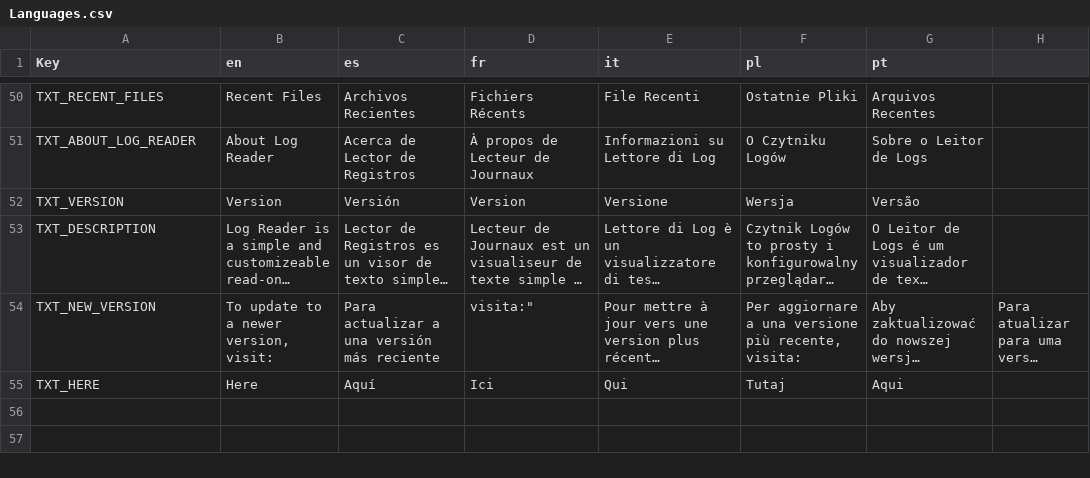
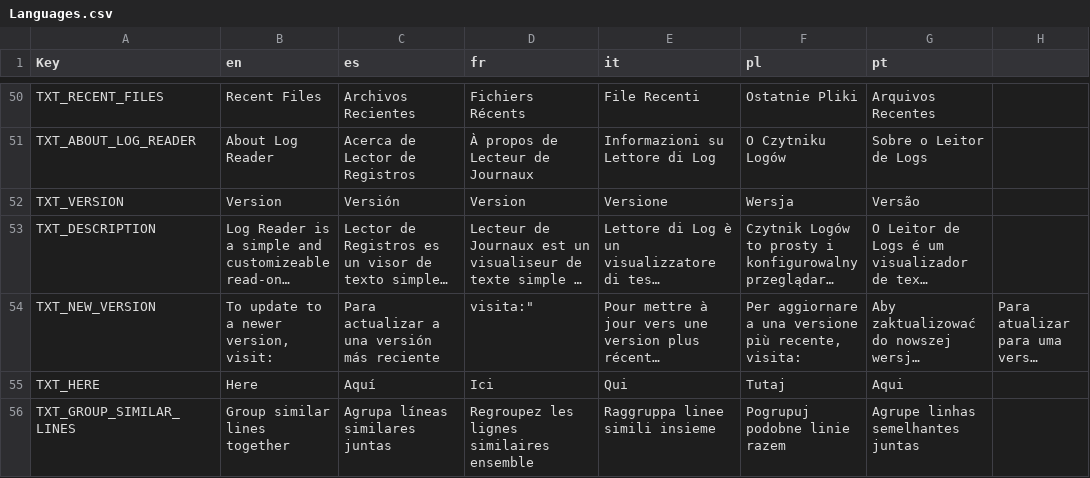
Before and after one commit to SupremeNinjaMaster/LogReader, a CSV file: Languages.csv, drawn as a sheet; only a part is shown, gaps mark what is left out; long unchanged cells end in …; the diff names each change by its address in the sheet, - before the commit and + after, or states it on an @@ line.

Commit message:
Adding grouping of similar lines

```diff
--- a/Languages.csv
+++ b/Languages.csv
+row 56: TXT_GROUP_SIMILAR_LINES | Group similar lines together | Agrupa líneas similares juntas | Regroupez les lignes similaires ensemble | Raggruppa linee simili insieme | Pogrupuj podobne linie razem | Agrupe linhas semelhantes juntas
```
Also changed, not shown: 18 other files.
